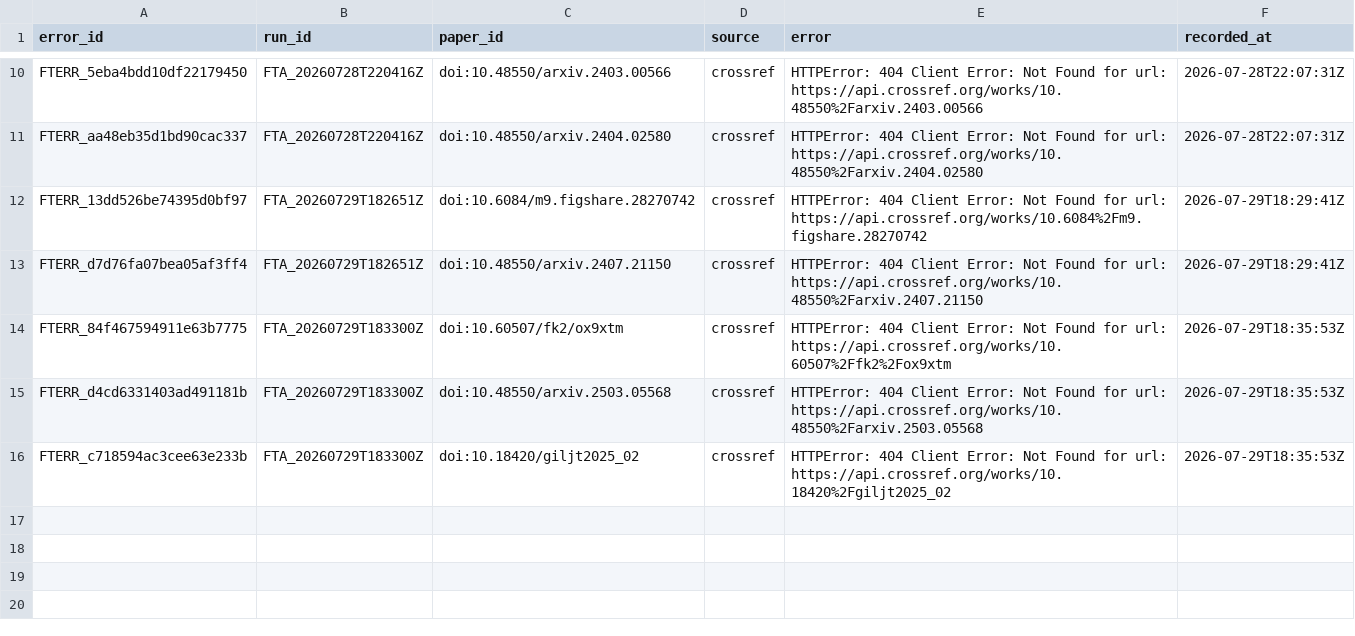
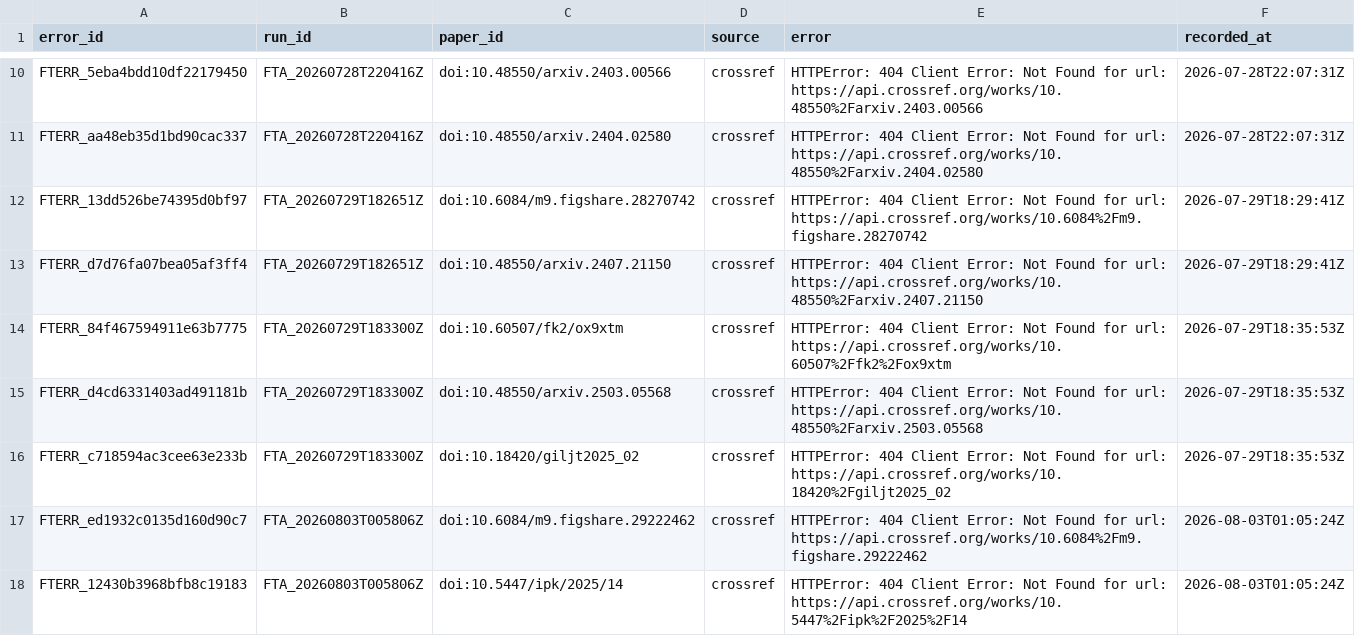
Before and after one commit to nexus-scholar/computer-vision-datasets-in-agriculture, a CSV file: data/curated/fulltext/resolver_error_registry.csv, drawn as a sheet; only a part is shown, gaps mark what is left out; the diff names each change by its address in the sheet, - before the commit and + after, or states it on an @@ line.

```diff
--- a/data/curated/fulltext/resolver_error_registry.csv
+++ b/data/curated/fulltext/resolver_error_registry.csv
+row 17: FTERR_ed1932c0135d160d90c7 | FTA_20260803T005806Z | doi:10.6084/m9.figshare.29222462 | crossref | HTTPError: 404 Client Error: Not Found for url: https://api.crossref.org/works/10.6084%2Fm9.figshare.29222462 | 2026-08-03T01:05:24Z
+row 18: FTERR_12430b3968bfb8c19183 | FTA_20260803T005806Z | doi:10.5447/ipk/2025/14 | crossref | HTTPError: 404 Client Error: Not Found for url: https://api.crossref.org/works/10.5447%2Fipk%2F2025%2F14 | 2026-08-03T01:05:24Z
```
Also changed, not shown: data/curated/claim_ledger.csv, data/curated/fulltext/extraction_registry.csv, 7 other files.
